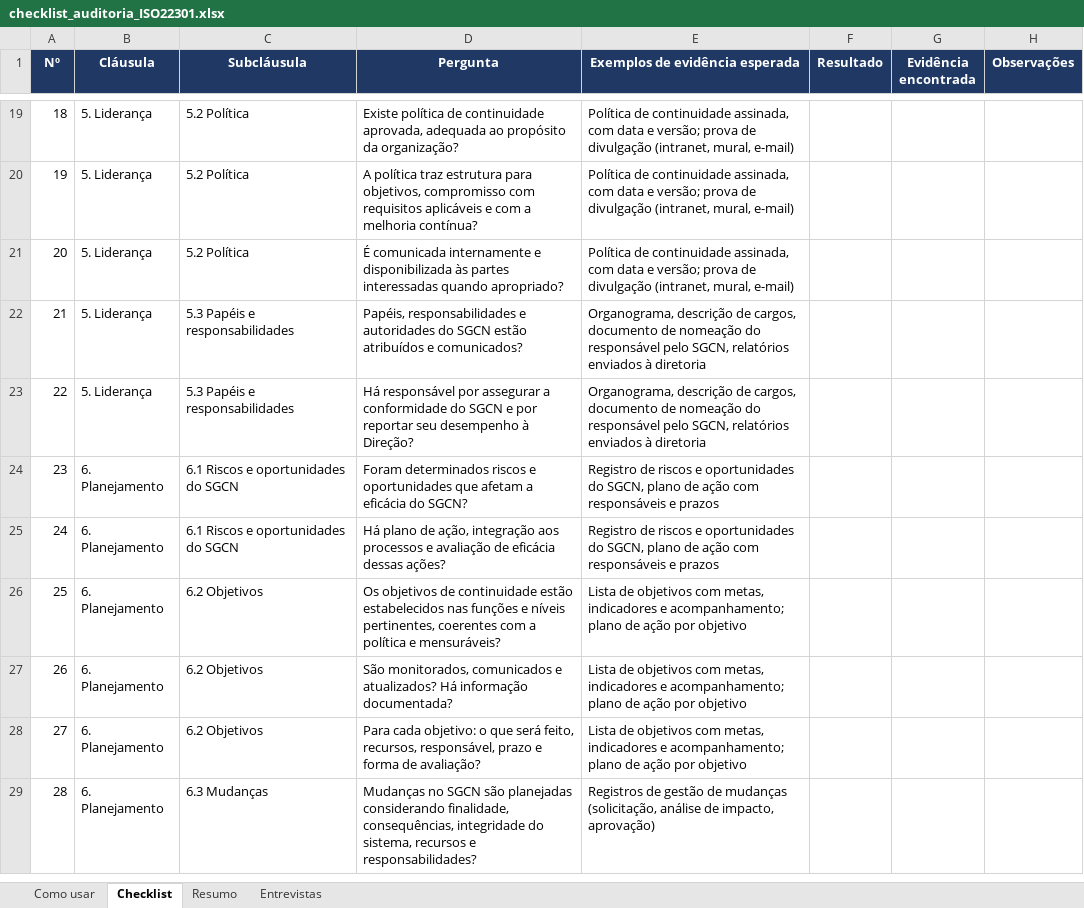
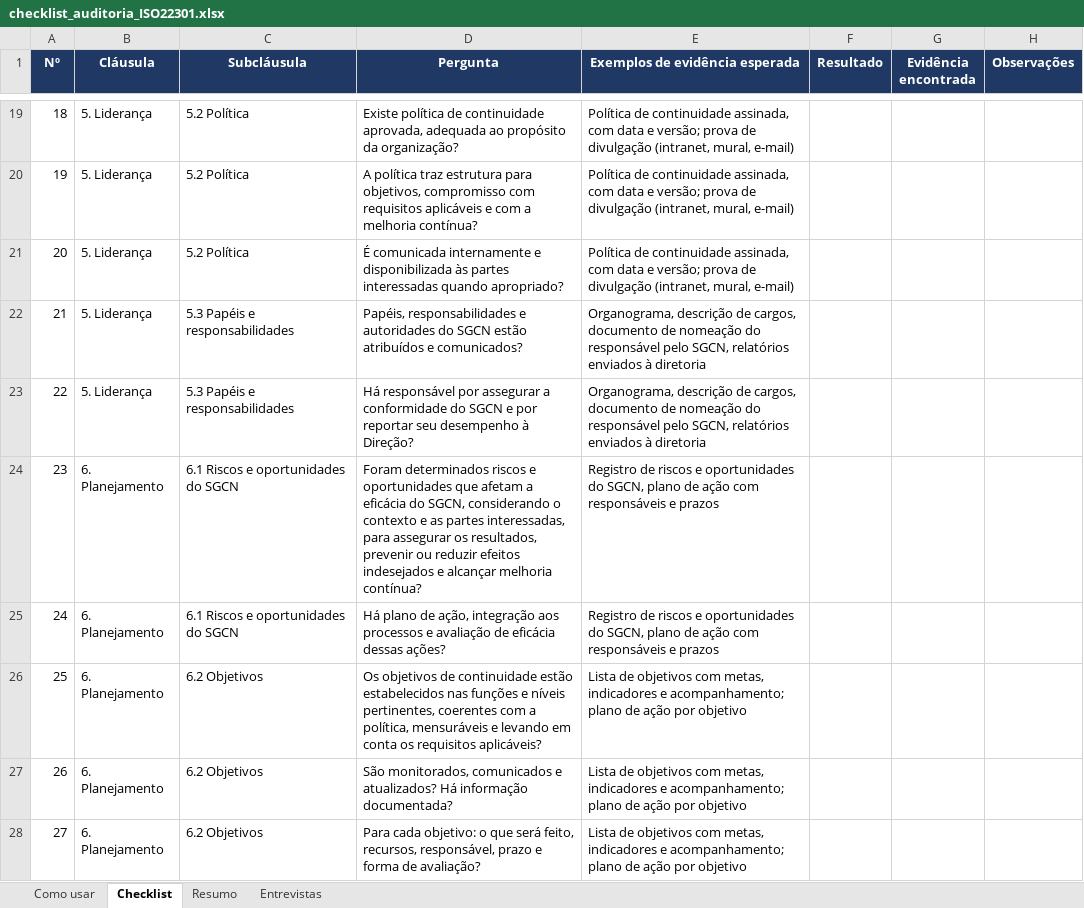
Before and after one commit to natanramos252/auditor, an Excel workbook: checklist_auditoria_ISO22301.xlsx, sheet Checklist, drawn as a sheet; only a part is shown, gaps mark what is left out; the shorter side is filled out with more unchanged rows; values as stored, in another font and other column widths than the file's, no borders; conditional formats not drawn; the diff covers the shown part only; the diff names each change by its address in the sheet, - before the commit and + after, or states it on an @@ line.

```diff
--- a/checklist_auditoria_ISO22301.xlsx (sheet Checklist)
+++ b/checklist_auditoria_ISO22301.xlsx (sheet Checklist)
-D24 (Pergunta): …eficácia do SGCN?
+D24 (Pergunta): …eficácia do SGCN, considerando o contexto e as partes interessadas, para assegurar os resultados, prevenir ou reduzir efeitos indesejados e alcançar melhoria contínua?
-D26 (Pergunta): …com a política e mensuráveis?
+D26 (Pergunta): …com a política, mensuráveis e levando em conta os requisitos aplicáveis?
```
Also changed, not shown: 24 edited cells elsewhere in this sheet, 43 other files.
